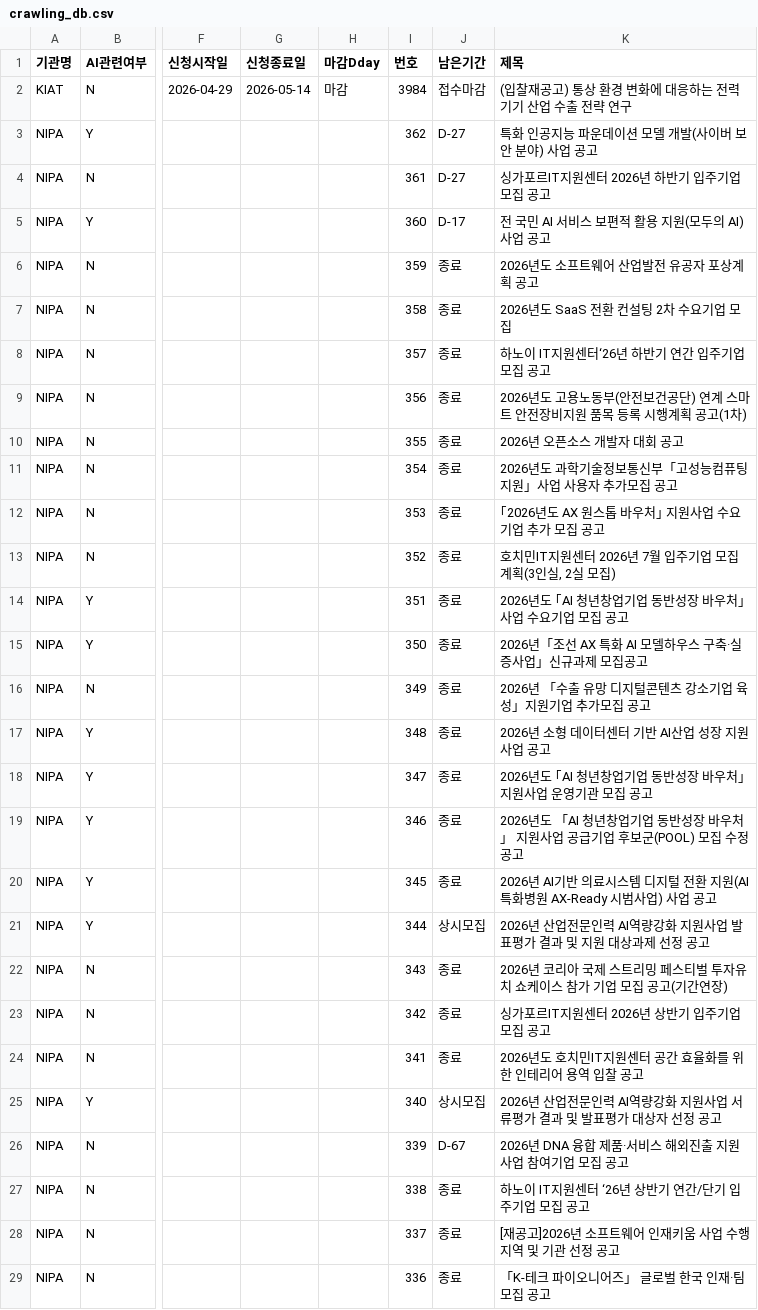
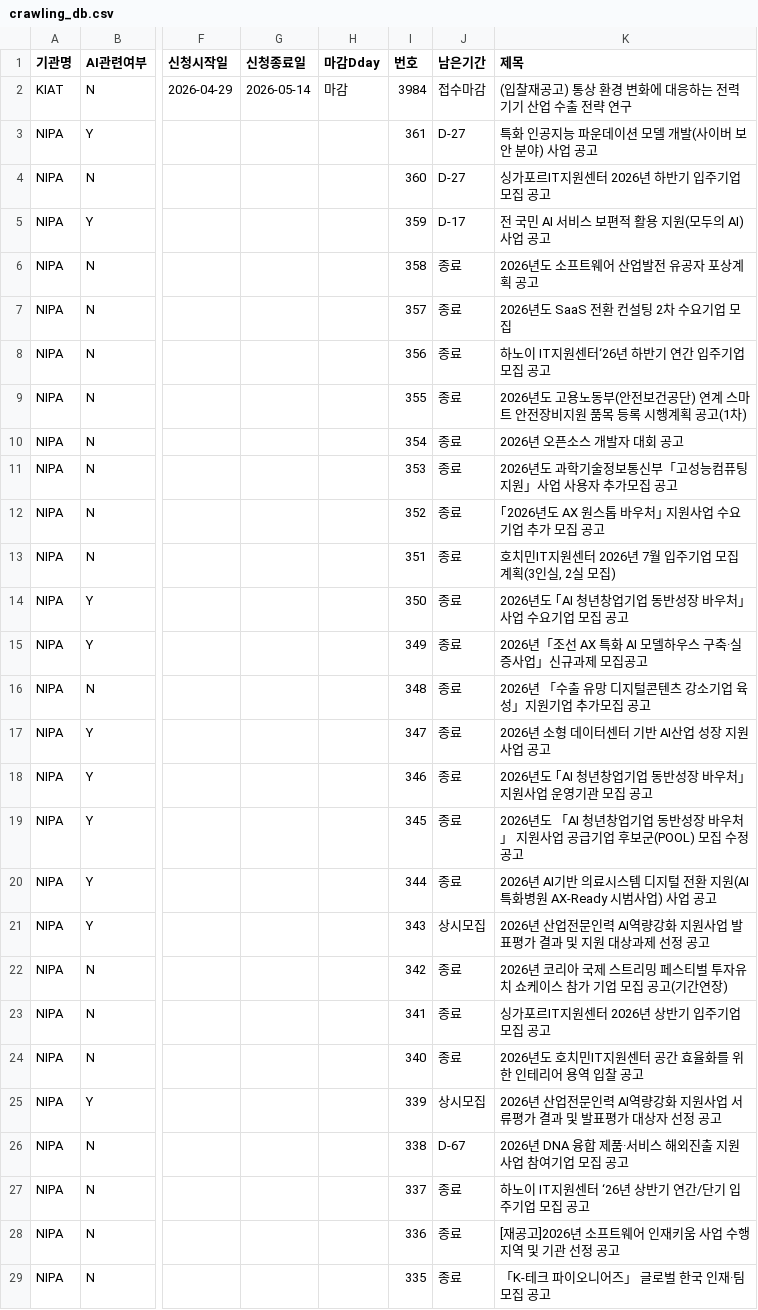
Before and after one commit to keicoder/gongo, a CSV file: crawling_db.csv, drawn as a sheet; only a part is shown, gaps mark what is left out; the diff covers the shown part only; the diff names each change by its address in the sheet, - before the commit and + after, or states it on an @@ line.

```diff
--- a/crawling_db.csv
+++ b/crawling_db.csv
-I3 (번호): 362
+I3 (번호): 361
-I4 (번호): 361
+I4 (번호): 360
-I5 (번호): 360
+I5 (번호): 359
-I6 (번호): 359
+I6 (번호): 358
-I7 (번호): 358
+I7 (번호): 357
-I8 (번호): 357
+I8 (번호): 356
-I9 (번호): 356
+I9 (번호): 355
-I10 (번호): 355
+I10 (번호): 354
-I11 (번호): 354
+I11 (번호): 353
-I12 (번호): 353
+I12 (번호): 352
-I13 (번호): 352
+I13 (번호): 351
-I14 (번호): 351
+I14 (번호): 350
-I15 (번호): 350
+I15 (번호): 349
-I16 (번호): 349
+I16 (번호): 348
-I17 (번호): 348
+I17 (번호): 347
-I18 (번호): 347
+I18 (번호): 346
-I19 (번호): 346
+I19 (번호): 345
-I20 (번호): 345
+I20 (번호): 344
-I21 (번호): 344
+I21 (번호): 343
-I22 (번호): 343
+I22 (번호): 342
-I23 (번호): 342
+I23 (번호): 341
-I24 (번호): 341
+I24 (번호): 340
-I25 (번호): 340
+I25 (번호): 339
-I26 (번호): 339
+I26 (번호): 338
-I27 (번호): 338
+I27 (번호): 337
-I28 (번호): 337
+I28 (번호): 336
-I29 (번호): 336
+I29 (번호): 335
```
Also changed, not shown: 14 edited cells elsewhere in this file.
